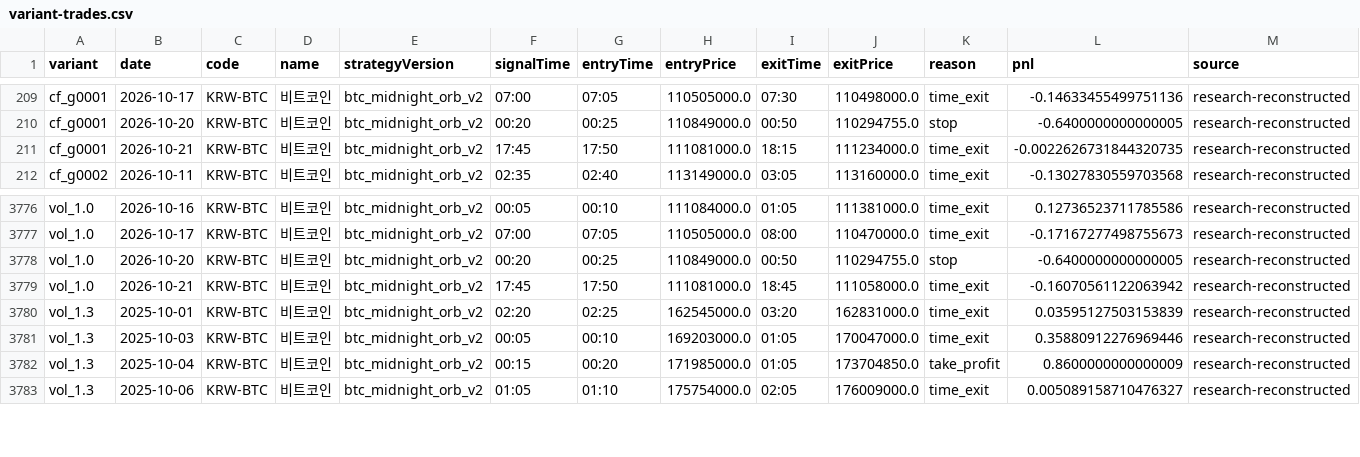
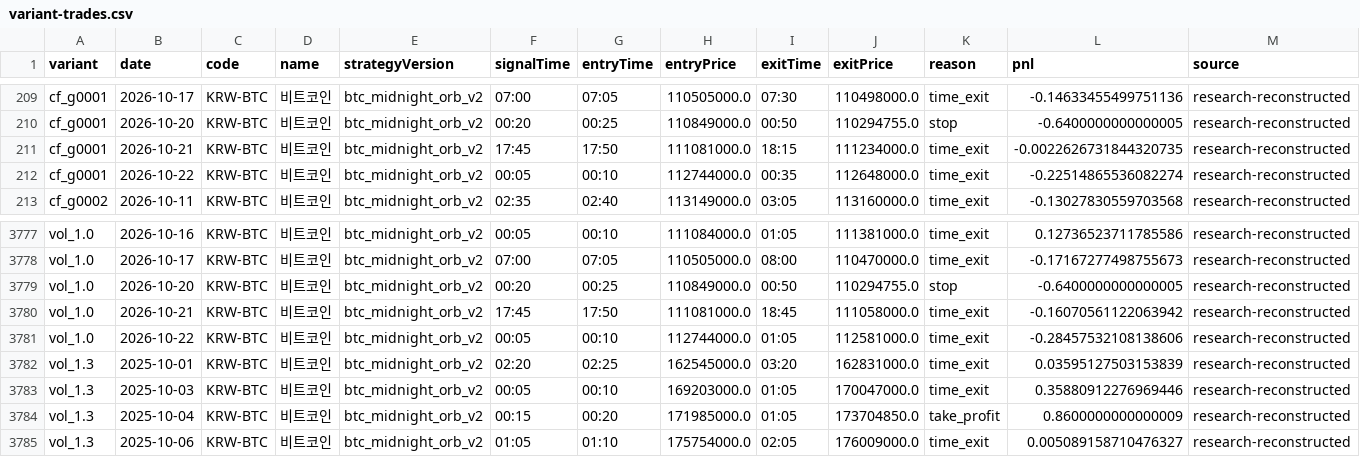
Before and after one commit to jkdevjob/jkquant, a CSV file: data/crypto-research/variant-trades.csv, drawn as a sheet; only a part is shown, gaps mark what is left out; rows hold the shown columns only; the diff names each change by its address in the sheet, - before the commit and + after, or states it on an @@ line.

```diff
--- a/data/crypto-research/variant-trades.csv
+++ b/data/crypto-research/variant-trades.csv
+row 212: cf_g0001 | 2026-10-22 | KRW-BTC | 비트코인 | btc_midnight_orb_v2 | 00:05 | 00:10 | 112744000.0 | 00:35 | 112648000.0 | time_exit | -0.22514865536082274 | research-reconstructed
+row 3781: vol_1.0 | 2026-10-22 | KRW-BTC | 비트코인 | btc_midnight_orb_v2 | 00:05 | 00:10 | 112744000.0 | 01:05 | 112581000.0 | time_exit | -0.28457532108138606 | research-reconstructed
```
Also changed, not shown: data/crypto-research/baseline-decisions.csv, data/crypto-research/dip24-decisions.csv, 6 other files.
